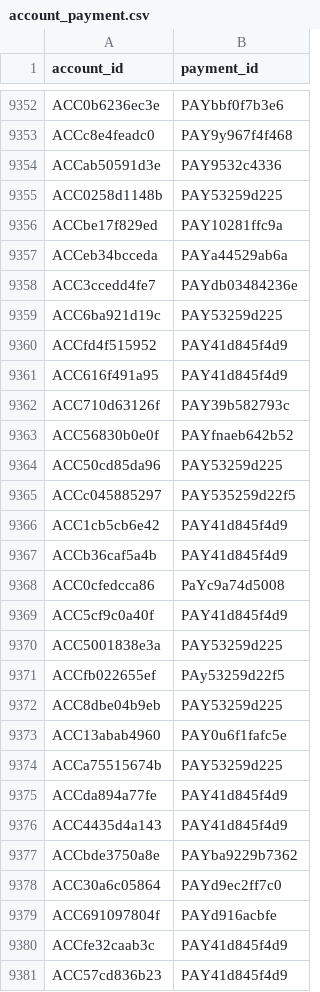
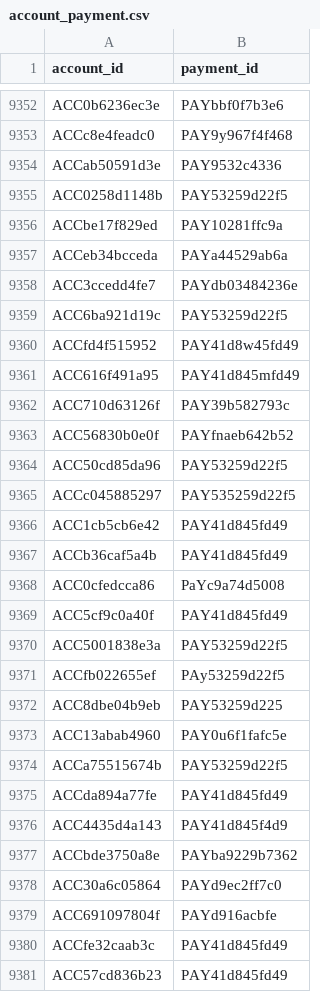
Before and after one commit to kanik10/Abuse-Ring-Sentinel, a CSV file: account_payment.csv, drawn as a sheet; only a part is shown, gaps mark what is left out; the diff covers the shown part only.

```diff
--- a/account_payment.csv
+++ b/account_payment.csv
@@ -9354,3 +9354,3 @@ ACCc8e4feadc0,PAY9y967f4f468
 ACCab50591d3e,PAY9532c4336
-ACC0258d1148b,PAY53259d225
+ACC0258d1148b,PAY53259d22f5
 ACCbe17f829ed,PAY10281ffc9a
@@ -9358,14 +9358,14 @@ ACCeb34bcceda,PAYa44529ab6a
 ACC3ccedd4fe7,PAYdb03484236e
-ACC6ba921d19c,PAY53259d225
-ACCfd4f515952,PAY41d845f4d9
-ACC616f491a95,PAY41d845f4d9
+ACC6ba921d19c,PAY53259d22f5
+ACCfd4f515952,PAY41d8w45fd49
+ACC616f491a95,PAY41d845mfd49
 ACC710d63126f,PAY39b582793c
 ACC56830b0e0f,PAYfnaeb642b52
-ACC50cd85da96,PAY53259d225
+ACC50cd85da96,PAY53259d22f5
 ACCc045885297,PAY535259d22f5
-ACC1cb5cb6e42,PAY41d845f4d9
-ACCb36caf5a4b,PAY41d845f4d9
+ACC1cb5cb6e42,PAY41d845fd49
+ACCb36caf5a4b,PAY41d845fd49
 ACC0cfedcca86,PaYc9a74d5008
-ACC5cf9c0a40f,PAY41d845f4d9
-ACC5001838e3a,PAY53259d225
+ACC5cf9c0a40f,PAY41d845fd49
+ACC5001838e3a,PAY53259d22f5
 ACCfb022655ef,PAy53259d22f5
@@ -9373,4 +9373,4 @@ ACC8dbe04b9eb,PAY53259d225
 ACC13abab4960,PAY0u6f1fafc5e
-ACCa75515674b,PAY53259d225
-ACCda894a77fe,PAY41d845f4d9
+ACCa75515674b,PAY53259d22f5
+ACCda894a77fe,PAY41d845fd49
 ACC4435d4a143,PAY41d845f4d9
@@ -9379,3 +9379,3 @@ ACC30a6c05864,PAYd9ec2ff7c0
 ACC691097804f,PAYd916acbfe
-ACCfe32caab3c,PAY41d845f4d9
-ACC57cd836b23,PAY41d845f4d9
+ACCfe32caab3c,PAY41d845fd49
+ACC57cd836b23,PAY41d845fd49
```
Also changed, not shown: 101 edited cells elsewhere in this file, account_address.csv, account_device.csv, 14 other files.
